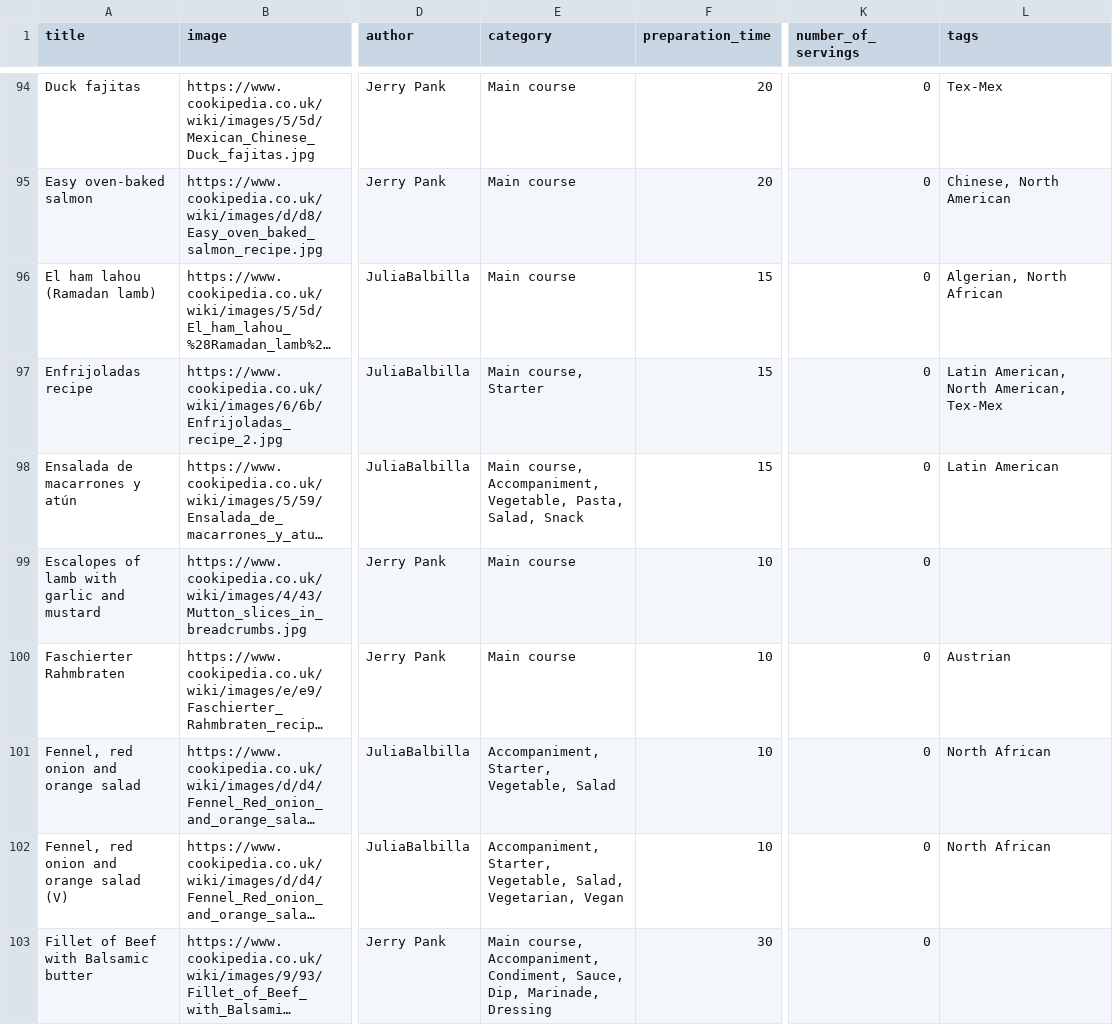
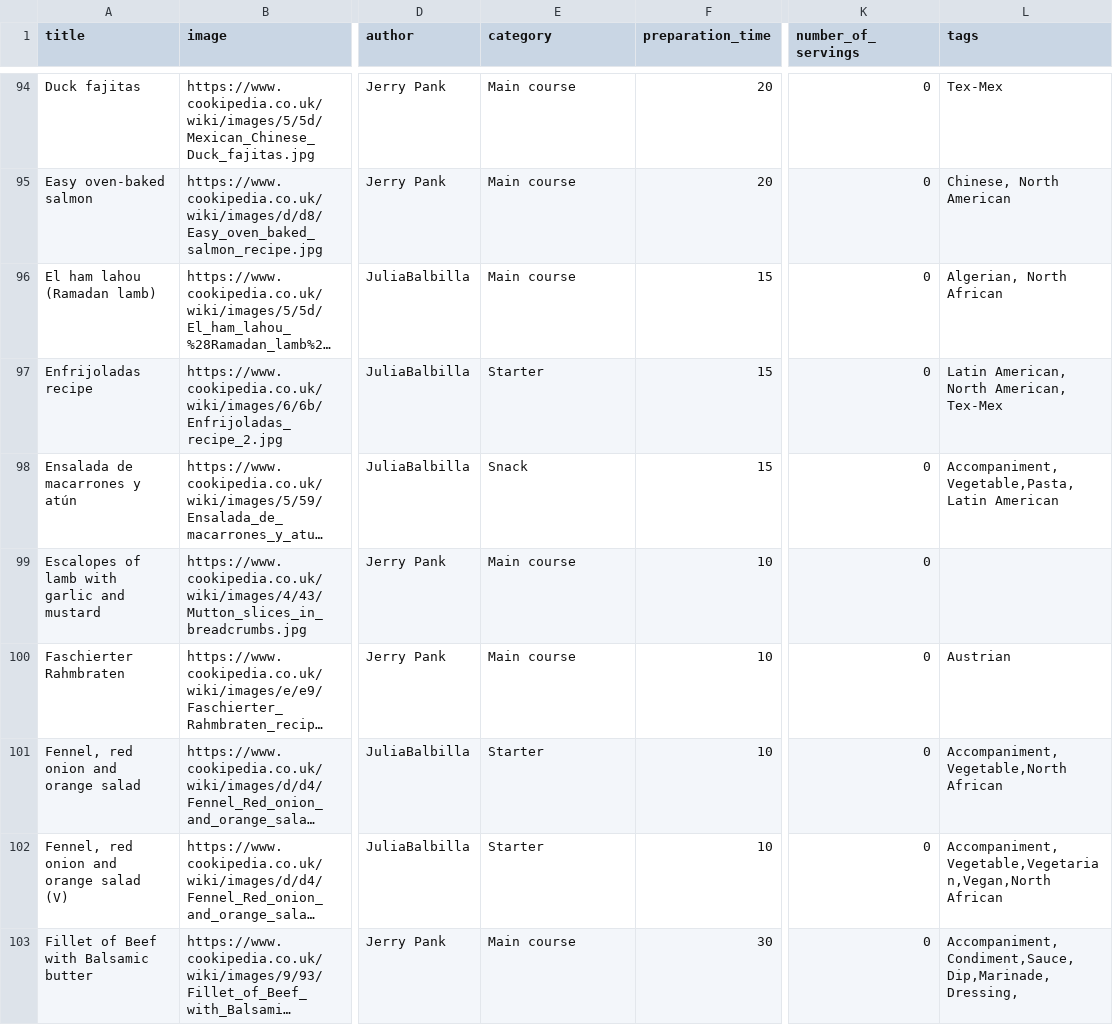
Before and after one commit to contentacms/contenta_jsonapi, a CSV file: modules/recipes_magazin/default_content/recipes.csv, drawn as a sheet; only a part is shown, gaps mark what is left out; long unchanged cells end in …; the diff covers the shown part only; the diff names each change by its address in the sheet, - before the commit and + after, or states it on an @@ line.

Commit message:
(fix) [default content] Ensure we provide a proper category/tags mapping based upon the cookipedia data

```diff
--- a/modules/recipes_magazin/default_content/recipes.csv
+++ b/modules/recipes_magazin/default_content/recipes.csv
-E97 (category): Main course, Starter
+E97 (category): Starter
-E98 (category): Main course, Accompaniment, Vegetable, Pasta, Salad, Snack
+E98 (category): Snack
-L98 (tags): Latin American
+L98 (tags): Accompaniment,Vegetable,Pasta,Latin American
-E101 (category): Accompaniment, Starter, Vegetable, Salad
+E101 (category): Starter
-L101 (tags): North African
+L101 (tags): Accompaniment,Vegetable,North African
-E102 (category): Accompaniment, Starter, Vegetable, Salad, Vegetarian, Vegan
+E102 (category): Starter
-L102 (tags): North African
+L102 (tags): Accompaniment,Vegetable,Vegetarian,Vegan,North African
-E103 (category): Main course, Accompaniment, Condiment, Sauce, Dip, Marinade, Dressing
+E103 (category): Main course
-L103 (tags): (empty)
+L103 (tags): Accompaniment,Condiment,Sauce,Dip,Marinade,Dressing,
```
Also changed, not shown: 189 edited cells elsewhere in this file, 1 other file.
